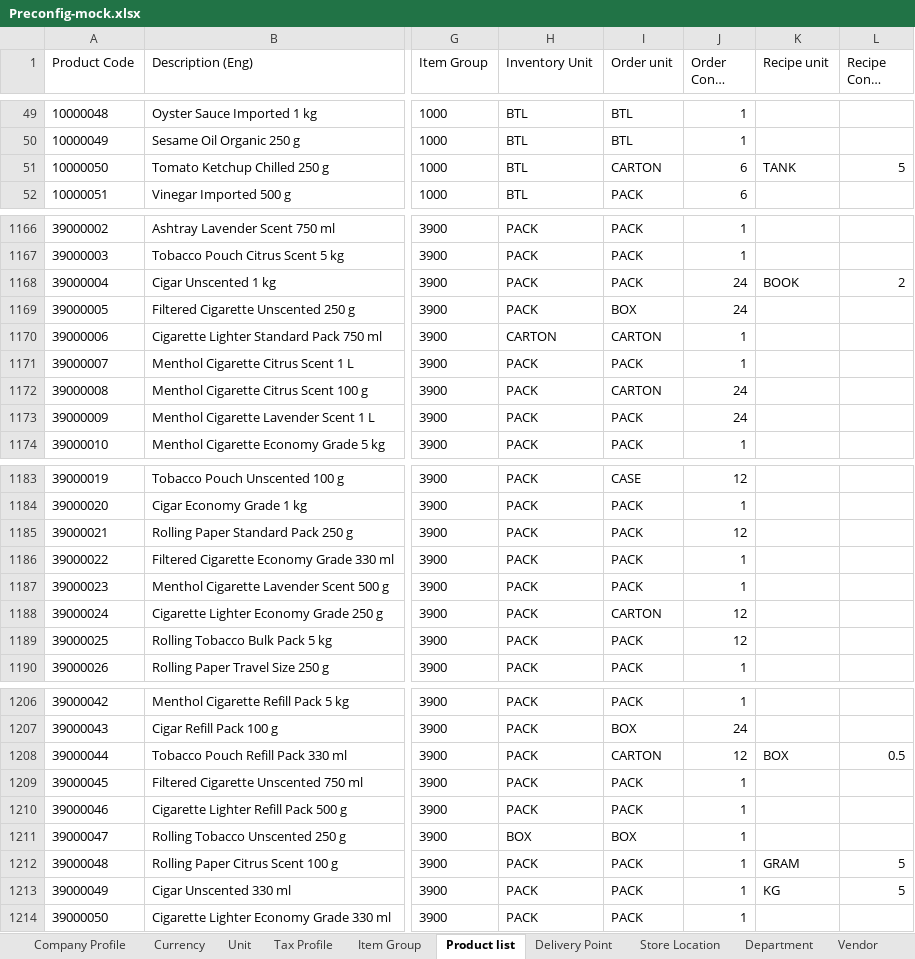
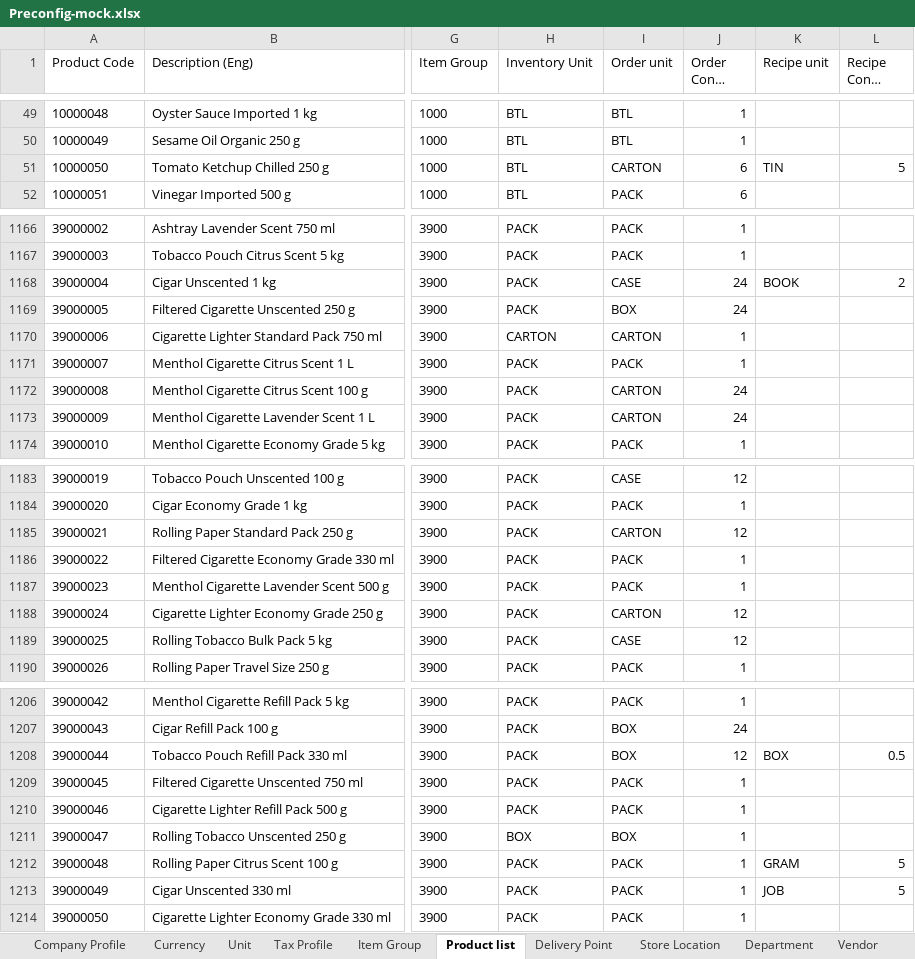
Before and after one commit to CarmenSoftware-organization/carmen-platform, an Excel workbook: sample_data/Preconfig-mock.xlsx, sheet Product list, drawn as a sheet; only a part is shown, gaps mark what is left out; long unchanged cells end in …; values as stored, in another font and other column widths than the file's, no borders; the diff covers the shown part only; the diff names each change by its address in the sheet, - before the commit and + after, or states it on an @@ line.

```diff
--- a/sample_data/Preconfig-mock.xlsx (sheet Product list)
+++ b/sample_data/Preconfig-mock.xlsx (sheet Product list)
-K51 (Recipe unit): TANK
+K51 (Recipe unit): TIN
-I1168 (Order unit): PACK
+I1168 (Order unit): CASE
-I1173 (Order unit): PACK
+I1173 (Order unit): CARTON
-I1185 (Order unit): PACK
+I1185 (Order unit): CARTON
-I1189 (Order unit): PACK
+I1189 (Order unit): CASE
-I1208 (Order unit): CARTON
+I1208 (Order unit): BOX
-K1213 (Recipe unit): KG
+K1213 (Recipe unit): JOB
```
Also changed, not shown: 90 edited cells elsewhere in this sheet.
